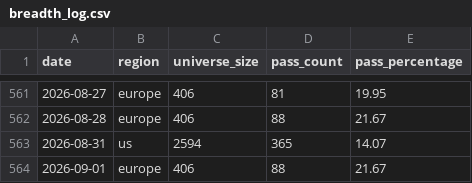
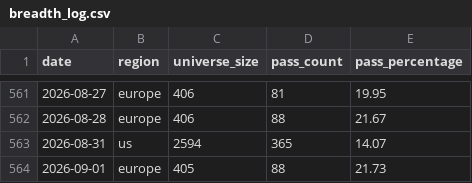
Before and after one commit to petrovmiroslav0107-alt/github.com-petrovmiroslav0107-minervini-breadth, a CSV file: output/breadth_log.csv, drawn as a sheet; only a part is shown, gaps mark what is left out.

```diff
--- a/output/breadth_log.csv
+++ b/output/breadth_log.csv
@@ -563,2 +563,2 @@ date,region,universe_size,pass_count,pass_percentage
 2026-08-31,us,2594,365,14.07
-2026-09-01,europe,406,88,21.67
+2026-09-01,europe,405,88,21.73
```
Also changed, not shown: output/europe_by_exchange.csv, output/quality/data_quality_log.csv, 1 other file.
